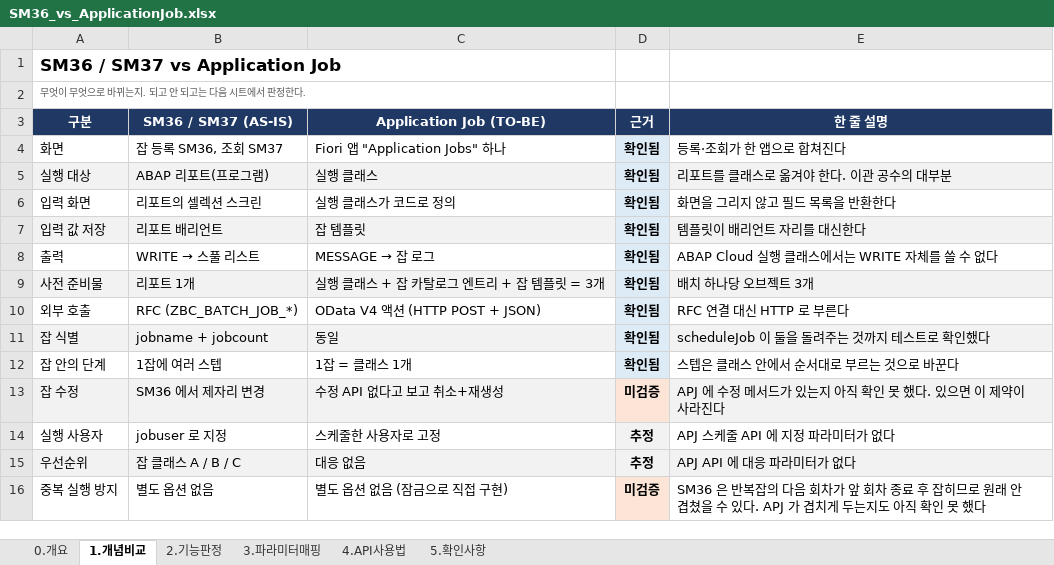
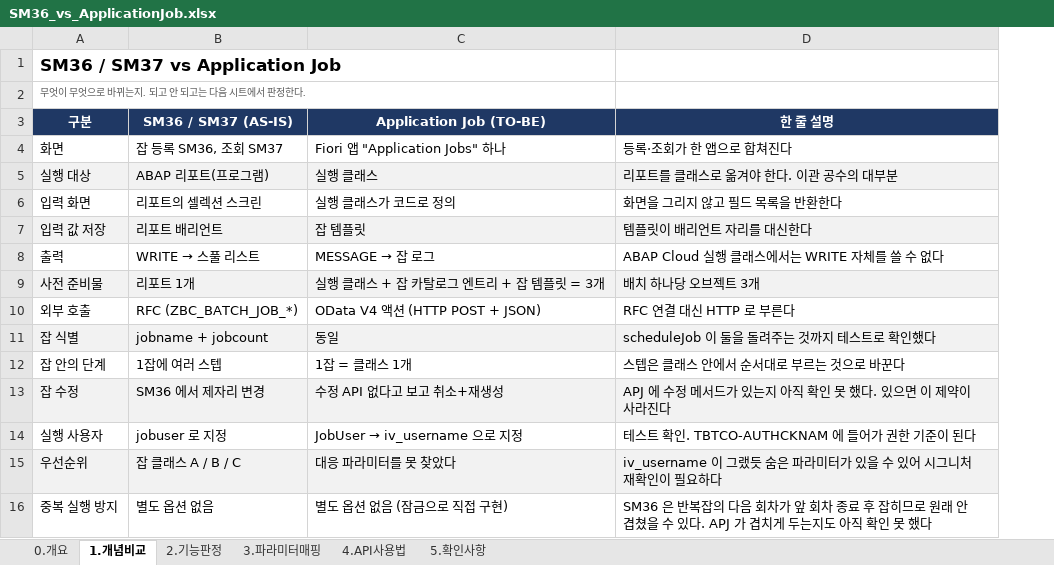
Before and after one commit to i0099222-cmd/ai, an Excel workbook: abap/zbc_job/SM36_vs_ApplicationJob.xlsx, sheet 1.개념비교, drawn as a sheet; values as stored, in another font and other column widths than the file's, no borders; removed rows and columns are numbered as before the commit, all else as after; the diff names each change by its address in the sheet, - before the commit and + after, or states it on an @@ line.

```diff
--- a/abap/zbc_job/SM36_vs_ApplicationJob.xlsx (sheet 1.개념비교)
+++ b/abap/zbc_job/SM36_vs_ApplicationJob.xlsx (sheet 1.개념비교)
-column D (근거), rows 4-16: 확인됨 | 확인됨 | 확인됨 | 확인됨 | 확인됨 | 확인됨 | 확인됨 | 확인됨 | 확인됨 | 미검증 | 추정 | 추정 | 미검증
@@ C14 (Application Job (TO-BE)): 스케줄한 사용자로 고정 → JobUser → iv_username 으로 지정 @@
-D14 (한 줄 설명): APJ 스케줄 API 에 지정 파라미터가 없다
+D14 (한 줄 설명): 테스트 확인. TBTCO-AUTHCKNAM 에 들어가 권한 기준이 된다
-C15 (Application Job (TO-BE)): 대응 없음
+C15 (Application Job (TO-BE)): 대응 파라미터를 못 찾았다
-D15 (한 줄 설명): APJ API 에 대응 파라미터가 없다
+D15 (한 줄 설명): iv_username 이 그랬듯 숨은 파라미터가 있을 수 있어 시그니처 재확인이 필요하다
```
Also changed, not shown: sheet 3.파라미터매핑, sheet 2.기능판정, sheet 5.확인사항, sheet 0.개요.
